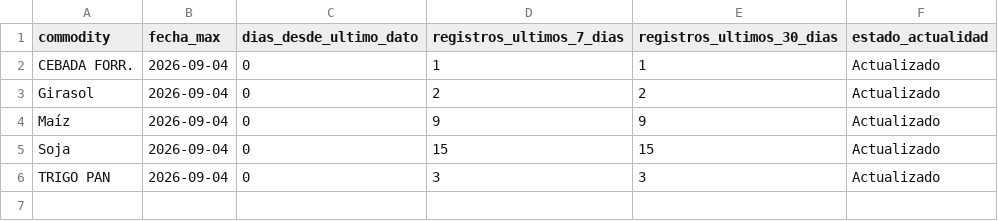
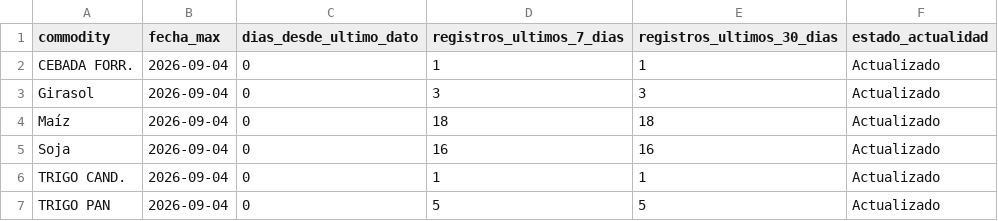
Before and after one commit to deaeconomiactes/Serie-Agricola, a CSV file: data/commodities_sio/reports/RESUMEN_ACTUALIDAD_COMMODITIES_SIO.csv, drawn as a sheet.

```diff
--- a/data/commodities_sio/reports/RESUMEN_ACTUALIDAD_COMMODITIES_SIO.csv
+++ b/data/commodities_sio/reports/RESUMEN_ACTUALIDAD_COMMODITIES_SIO.csv
@@ -2,5 +2,6 @@
 CEBADA FORR.;2026-09-04;0;1;1;Actualizado
-Girasol;2026-09-04;0;2;2;Actualizado
-Maíz;2026-09-04;0;9;9;Actualizado
-Soja;2026-09-04;0;15;15;Actualizado
-TRIGO PAN;2026-09-04;0;3;3;Actualizado
+Girasol;2026-09-04;0;3;3;Actualizado
+Maíz;2026-09-04;0;18;18;Actualizado
+Soja;2026-09-04;0;16;16;Actualizado
+TRIGO CAND.;2026-09-04;0;1;1;Actualizado
+TRIGO PAN;2026-09-04;0;5;5;Actualizado
```
Also changed, not shown: data/commodities_sio/reports/CASOS_PROBLEMATICOS_COMMODITIES_SIO.csv, data/commodities_sio/reports/RESUMEN_COBERTURA_COMMODITIES_SIO.csv, 10 other files.
